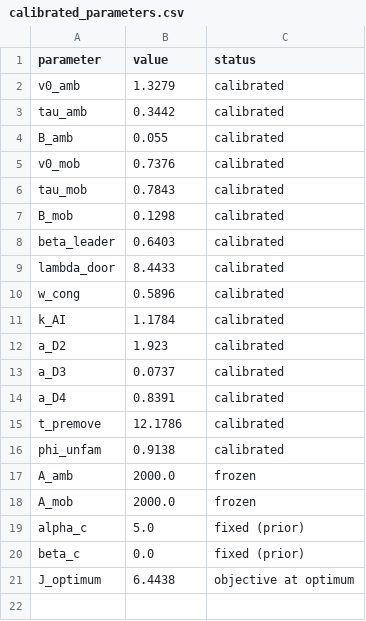
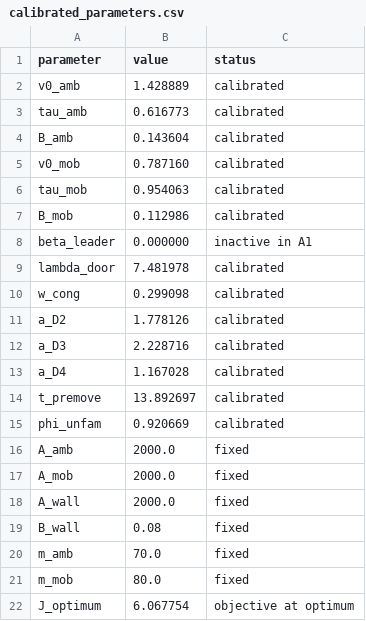
Before and after one commit to pozapas/evacuaidi, a CSV file: chapter-4-resources/results/calibrated_parameters.csv, drawn as a sheet.

Commit message:
Align Chapter 4 materials with the V6 manuscript
Replace calibrated_parameters.csv with the selected A1 configuration reported in
the manuscript (optimizer seed 7 of 8, chosen by minimum training objective on
the 13-scenario calibration split; scenarios 5, 9 and 11 held out). The previous
file was from an earlier calibration and included a k_AI coordinate that the
current model does not have.

Add calibrated_parameters_PROVENANCE.md recording the selection rule, optimizer
budget, and hold-out split.

Update the manuscript PDF and the README to match.

```diff
--- a/chapter-4-resources/results/calibrated_parameters.csv
+++ b/chapter-4-resources/results/calibrated_parameters.csv
@@ -1,21 +1,22 @@
 parameter,value,status
-v0_amb,1.3279,calibrated
-tau_amb,0.3442,calibrated
-B_amb,0.055,calibrated
-v0_mob,0.7376,calibrated
-tau_mob,0.7843,calibrated
-B_mob,0.1298,calibrated
-beta_leader,0.6403,calibrated
-lambda_door,8.4433,calibrated
-w_cong,0.5896,calibrated
-k_AI,1.1784,calibrated
-a_D2,1.923,calibrated
-a_D3,0.0737,calibrated
-a_D4,0.8391,calibrated
-t_premove,12.1786,calibrated
-phi_unfam,0.9138,calibrated
-A_amb,2000.0,frozen
-A_mob,2000.0,frozen
-alpha_c,5.0,fixed (prior)
-beta_c,0.0,fixed (prior)
-J_optimum,6.4438,objective at optimum
+v0_amb,1.428889,calibrated
+tau_amb,0.616773,calibrated
+B_amb,0.143604,calibrated
+v0_mob,0.787160,calibrated
+tau_mob,0.954063,calibrated
+B_mob,0.112986,calibrated
+beta_leader,0.000000,inactive in A1
+lambda_door,7.481978,calibrated
+w_cong,0.299098,calibrated
+a_D2,1.778126,calibrated
+a_D3,2.228716,calibrated
+a_D4,1.167028,calibrated
+t_premove,13.892697,calibrated
+phi_unfam,0.920669,calibrated
+A_amb,2000.0,fixed
+A_mob,2000.0,fixed
+A_wall,2000.0,fixed
+B_wall,0.08,fixed
+m_amb,70.0,fixed
+m_mob,80.0,fixed
+J_optimum,6.067754,objective at optimum
```
Also changed, not shown: 3 other files.
